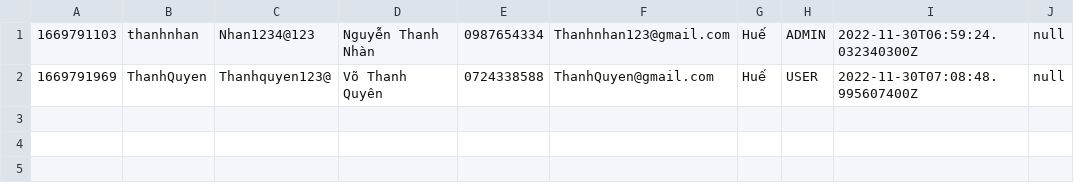
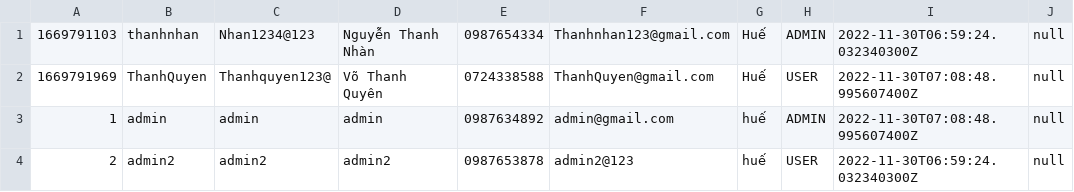
Before and after one commit to Sen20312123/CaseStudy_2, a CSV file: MieuMieuShop/data/user.csv, drawn as a sheet; the diff names each change by its address in the sheet, - before the commit and + after, or states it on an @@ line.

```diff
--- a/MieuMieuShop/data/user.csv
+++ b/MieuMieuShop/data/user.csv
+row 3: 1 | admin | admin | admin | 0987634892 | admin@gmail.com | huế | ADMIN | 2022-11-30T07:08:48.995607400Z | null
+row 4: 2 | admin2 | admin2 | admin2 | 0987653878 | admin2@123 | huế | USER | 2022-11-30T06:59:24.032340300Z | null
```
Also changed, not shown: MieuMieuShop/data/orderItem.csv, MieuMieuShop/data/product.csv, 54 other files.
